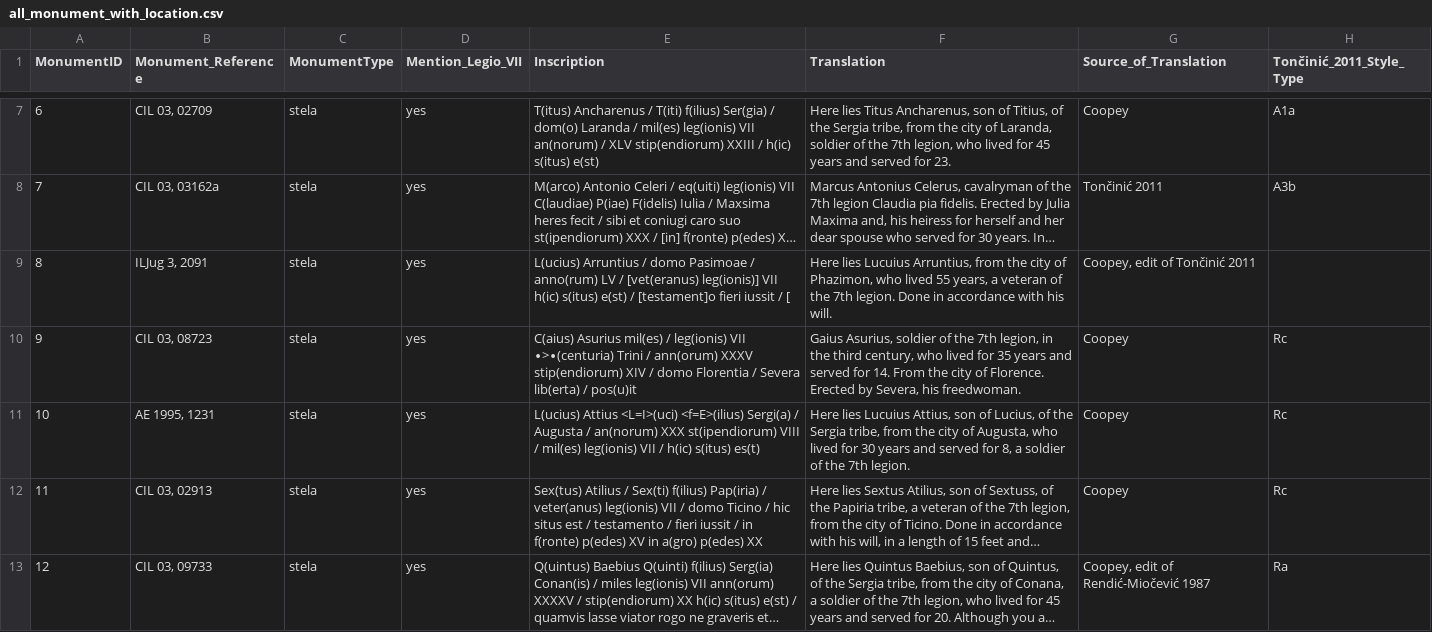
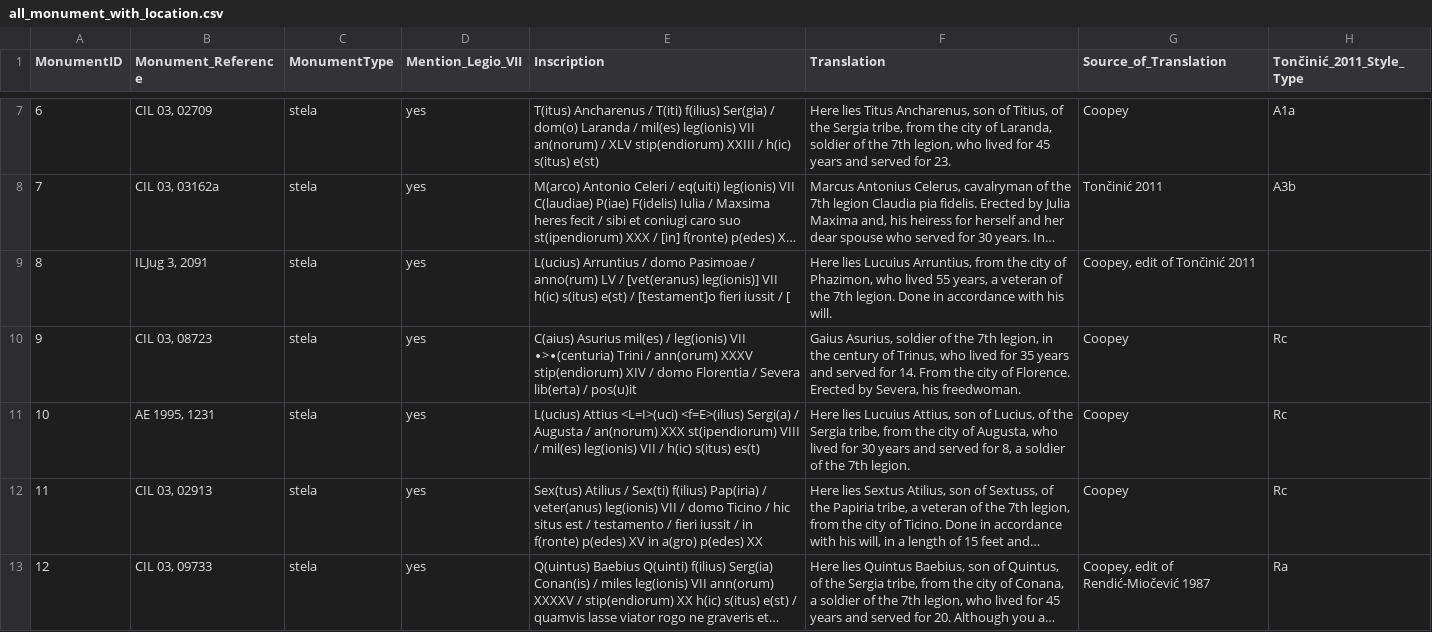
Before and after one commit to EwanSC/BromansCoopey, a CSV file: analysis/all_monument_with_location.csv, drawn as a sheet; only a part is shown, gaps mark what is left out; long unchanged cells end in …; the diff names each change by its address in the sheet, - before the commit and + after, or states it on an @@ line.

Commit message:
small translation change to Monument ID 9 for phdDB

```diff
--- a/analysis/all_monument_with_location.csv
+++ b/analysis/all_monument_with_location.csv
-F10 (Translation): …in the third century, who lived…
+F10 (Translation): …in the century of Trinus, who lived…
```
Also changed, not shown: data/Monument.csv, original_source_data/monument.csv, 1 other file.
